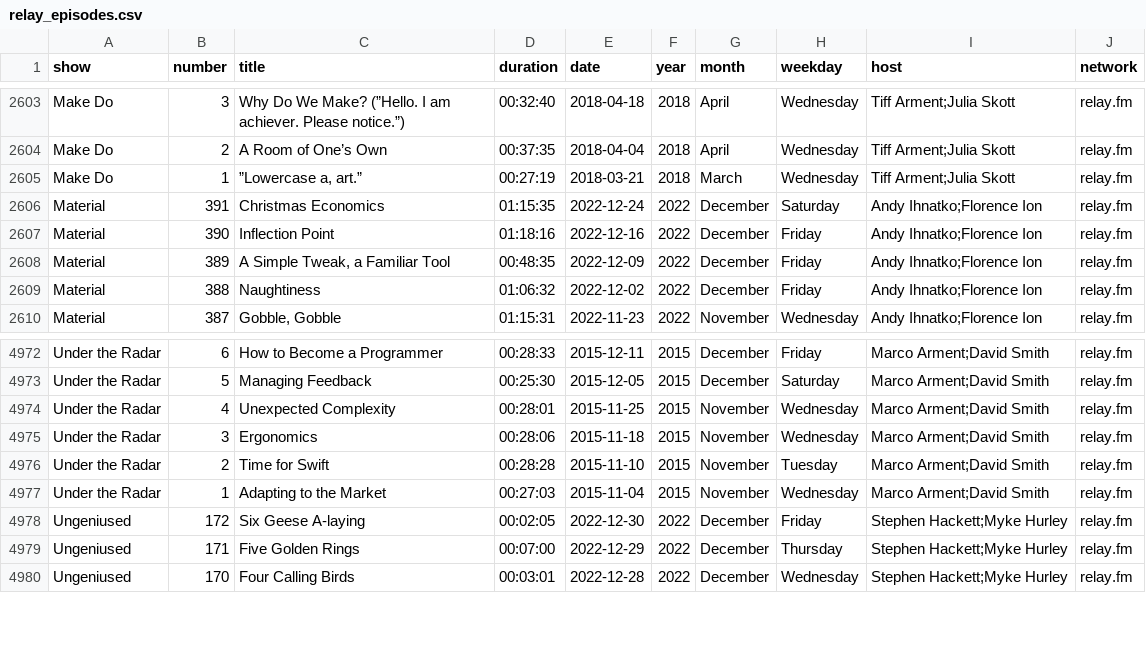
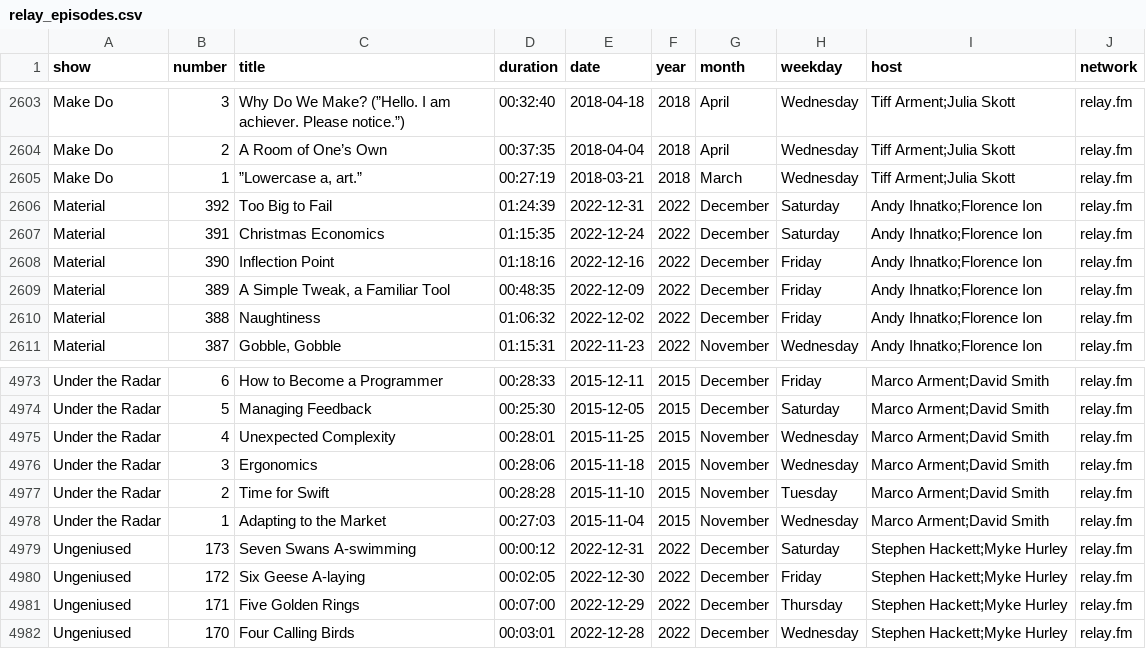
Before and after one commit to jemus42/podcaststats, a CSV file: data/relay_episodes.csv, drawn as a sheet; only a part is shown, gaps mark what is left out.

```diff
--- a/data/relay_episodes.csv
+++ b/data/relay_episodes.csv
@@ -2605,2 +2605,3 @@ Make Do;2;A Room of One’s Own;00:37:35;2018-04-04;2018;April;Wednesday;"Tiff A
 Make Do;1;”Lowercase a, art.”;00:27:19;2018-03-21;2018;March;Wednesday;"Tiff Arment;Julia Skott";relay.fm
+Material;392;Too Big to Fail ;01:24:39;2022-12-31;2022;December;Saturday;"Andy Ihnatko;Florence Ion";relay.fm
 Material;391;Christmas Economics ;01:15:35;2022-12-24;2022;December;Saturday;"Andy Ihnatko;Florence Ion";relay.fm
@@ -4977,2 +4978,3 @@ Under the Radar;2;Time for Swift;00:28:28;2015-11-10;2015;November;Tuesday;"Marc
 Under the Radar;1;Adapting to the Market;00:27:03;2015-11-04;2015;November;Wednesday;"Marco Arment;David Smith";relay.fm
+Ungeniused;173;Seven Swans A-swimming;00:00:12;2022-12-31;2022;December;Saturday;"Stephen Hackett;Myke Hurley";relay.fm
 Ungeniused;172;Six Geese A-laying;00:02:05;2022-12-30;2022;December;Friday;"Stephen Hackett;Myke Hurley";relay.fm
```
Also changed, not shown: 45 other files.
